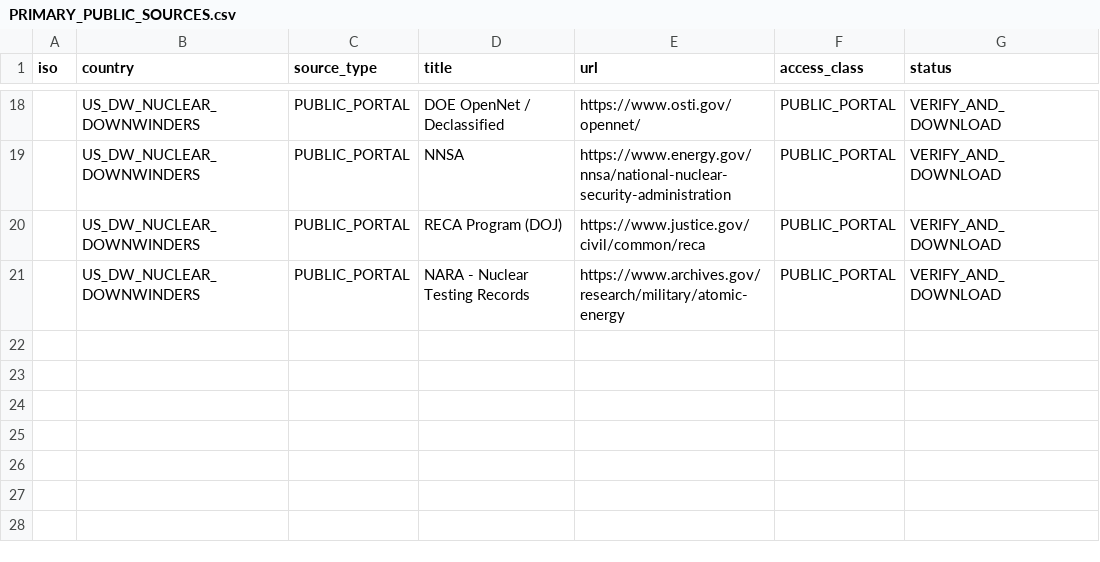
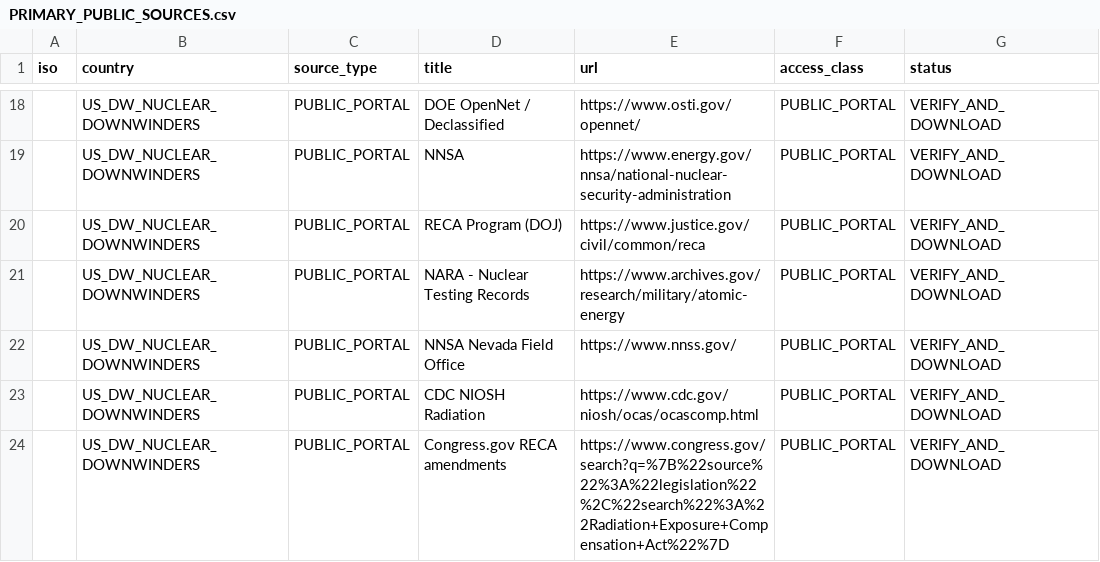
Before and after one commit to GlobalRestitutionAlliance/turtle-island-us-dw-nuclear-downwinders-master-litigation, a CSV file: 03_Evidentiary_Exhibits/PRIMARY_PUBLIC_SOURCES.csv, drawn as a sheet; only a part is shown, gaps mark what is left out; the diff names each change by its address in the sheet, - before the commit and + after, or states it on an @@ line.

Commit message:
Pilot Batch 1: targeted source expansion, harvest, citations

```diff
--- a/03_Evidentiary_Exhibits/PRIMARY_PUBLIC_SOURCES.csv
+++ b/03_Evidentiary_Exhibits/PRIMARY_PUBLIC_SOURCES.csv
+row 22:  | US_DW_NUCLEAR_DOWNWINDERS | PUBLIC_PORTAL | NNSA Nevada Field Office | https://www.nnss.gov/ | PUBLIC_PORTAL | VERIFY_AND_DOWNLOAD
+row 23:  | US_DW_NUCLEAR_DOWNWINDERS | PUBLIC_PORTAL | CDC NIOSH Radiation | https://www.cdc.gov/niosh/ocas/ocascomp.html | PUBLIC_PORTAL | VERIFY_AND_DOWNLOAD
+row 24:  | US_DW_NUCLEAR_DOWNWINDERS | PUBLIC_PORTAL | Congress.gov RECA amendments | https://www.congress.gov/search?q=%7B%22source%22%3A%22legislation%22%2C%22search%22%3A%22Radiation+Exposure+Compensation+Act%22%7D | PUBLIC_PORTAL | VERIFY_AND_DOWNLOAD
```
Also changed, not shown: 03_Evidentiary_Exhibits/CITATION_INDEX.csv, 6 other files.
